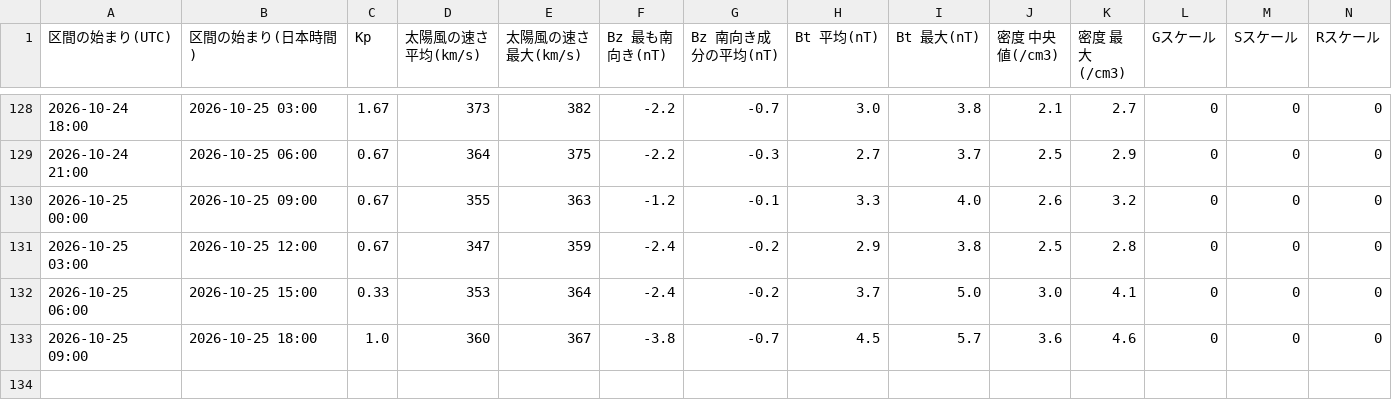
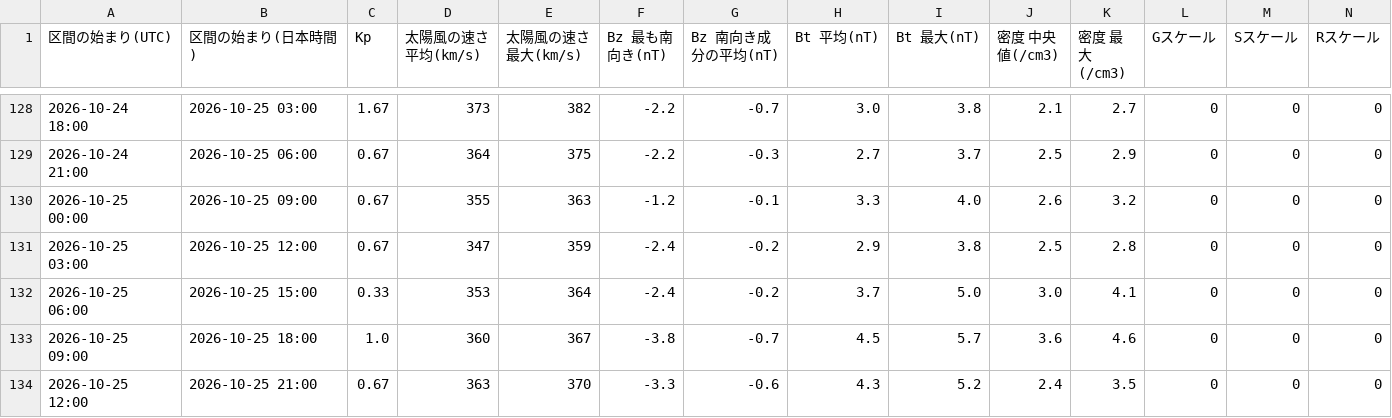
Before and after one commit to ja1bbe/ja1bbe-iono, a CSV file: docs/history.csv, drawn as a sheet; only a part is shown, gaps mark what is left out; rows hold the shown columns only; the diff names each change by its address in the sheet, - before the commit and + after, or states it on an @@ line.

```diff
--- a/docs/history.csv
+++ b/docs/history.csv
+row 134: 2026-10-25 12:00 | 2026-10-25 21:00 | 0.67 | 363 | 370 | -3.3 | -0.6 | 4.3 | 5.2 | 2.4 | 3.5 | 0 | 0 | 0
```
Also changed, not shown: 3 other files.
